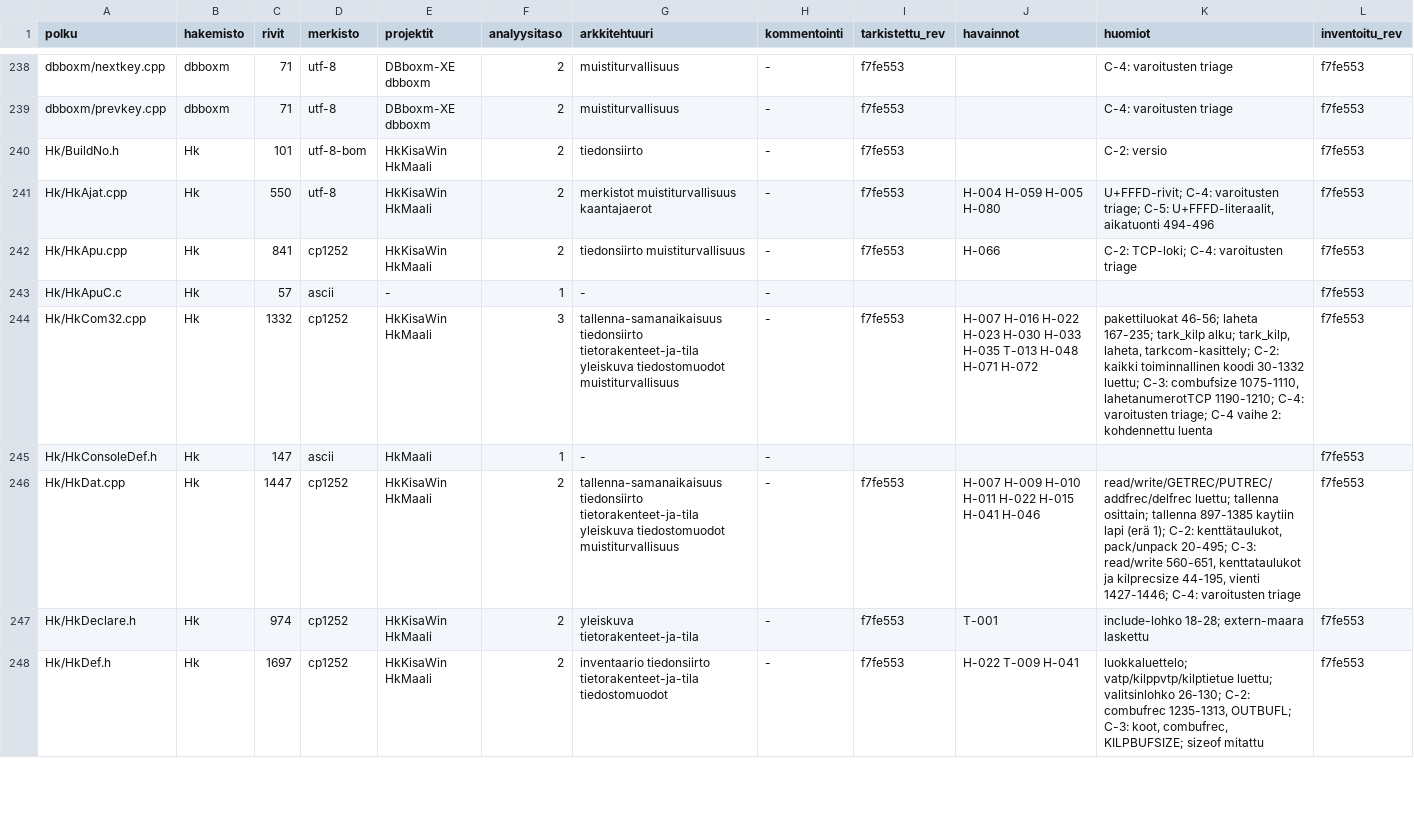
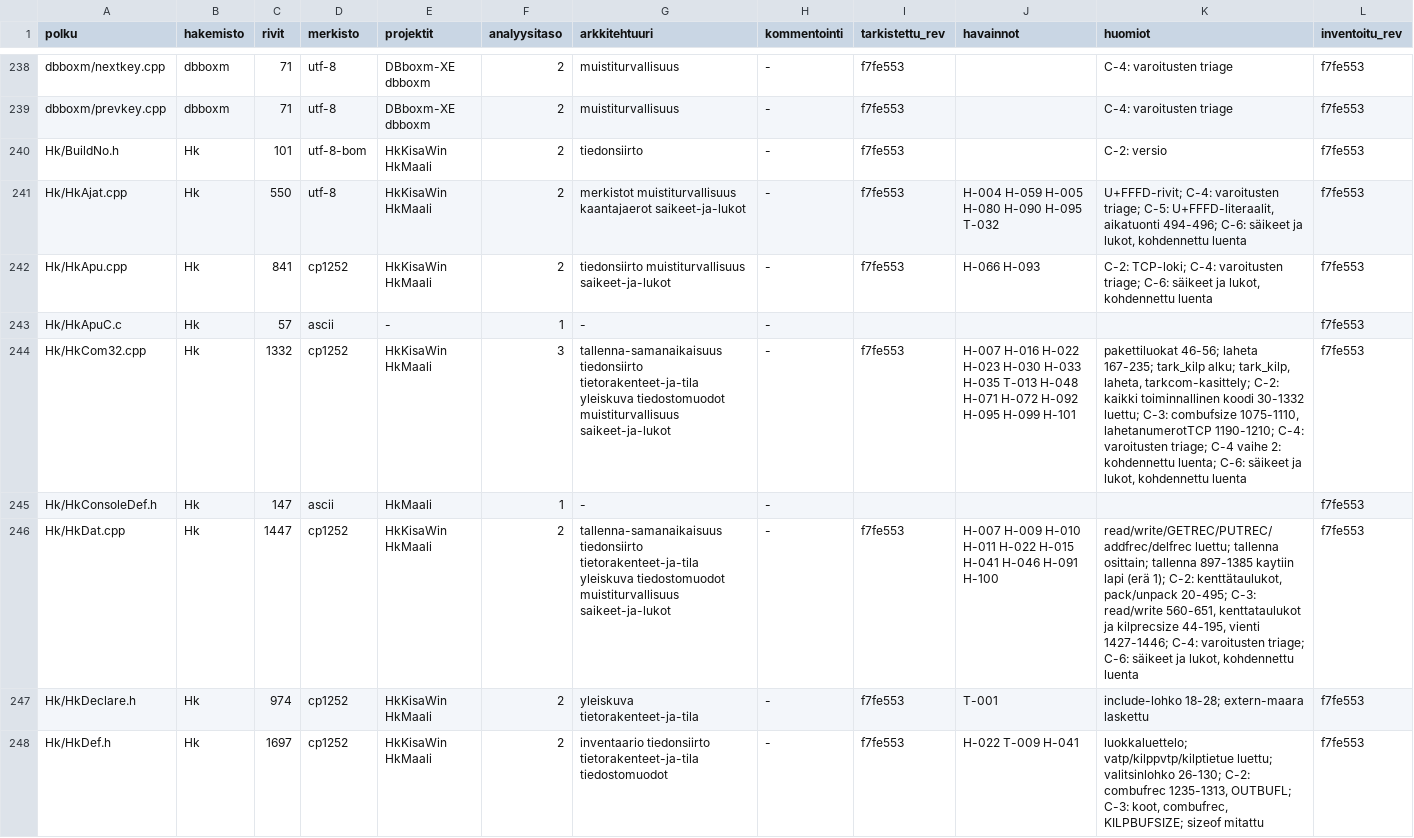
Before and after one commit to PirilaTP/tulospalvelu, a CSV file: doc/arkkitehtuuri/rekisteri/tiedostot.csv, drawn as a sheet; only a part is shown, gaps mark what is left out; the diff covers the shown part only.

```diff
--- a/doc/arkkitehtuuri/rekisteri/tiedostot.csv
+++ b/doc/arkkitehtuuri/rekisteri/tiedostot.csv
@@ -240,8 +240,8 @@ dbboxm/prevkey.cpp,dbboxm,71,utf-8,DBboxm-XE dbboxm,2,muistiturvallisuus,-,f7fe5
 Hk/BuildNo.h,Hk,101,utf-8-bom,HkKisaWin HkMaali,2,tiedonsiirto,-,f7fe553,,C-2: versio,f7fe553
-Hk/HkAjat.cpp,Hk,550,utf-8,HkKisaWin HkMaali,2,merkistot muistiturvallisuus kaantajaerot,-,f7fe553,H-004 H-059 H-005 H-080,"U+FFFD-rivit; C-4: varoitusten triage; C-5: U+FFFD-literaalit, aikatuonti 494-496",f7fe553
-Hk/HkApu.cpp,Hk,841,cp1252,HkKisaWin HkMaali,2,tiedonsiirto muistiturvallisuus,-,f7fe553,H-066,C-2: TCP-loki; C-4: varoitusten triage,f7fe553
+Hk/HkAjat.cpp,Hk,550,utf-8,HkKisaWin HkMaali,2,merkistot muistiturvallisuus kaantajaerot saikeet-ja-lukot,-,f7fe553,H-004 H-059 H-005 H-080 H-090 H-095 T-032,"U+FFFD-rivit; C-4: varoitusten triage; C-5: U+FFFD-literaalit, aikatuonti 494-496; C-6: säikeet ja lukot, kohdennettu luenta",f7fe553
+Hk/HkApu.cpp,Hk,841,cp1252,HkKisaWin HkMaali,2,tiedonsiirto muistiturvallisuus saikeet-ja-lukot,-,f7fe553,H-066 H-093,"C-2: TCP-loki; C-4: varoitusten triage; C-6: säikeet ja lukot, kohdennettu luenta",f7fe553
 Hk/HkApuC.c,Hk,57,ascii,-,1,-,-,,,,f7fe553
-Hk/HkCom32.cpp,Hk,1332,cp1252,HkKisaWin HkMaali,3,tallenna-samanaikaisuus tiedonsiirto tietorakenteet-ja-tila yleiskuva tiedostomuodot muistiturvallisuus,-,f7fe553,H-007 H-016 H-022 H-023 H-030 H-033 H-035 T-013 H-048 H-071 H-072,"pakettiluokat 46-56; laheta 167-235; tark_kilp alku; tark_kilp, laheta, tarkcom-kasittely; C-2: kaikki toiminnallinen koodi 30-1332 luettu; C-3: combufsize 1075-1110, lahetanumerotTCP 1190-1210; C-4: varoitusten triage; C-4 vaihe 2: kohdennettu luenta",f7fe553
+Hk/HkCom32.cpp,Hk,1332,cp1252,HkKisaWin HkMaali,3,tallenna-samanaikaisuus tiedonsiirto tietorakenteet-ja-tila yleiskuva tiedostomuodot muistiturvallisuus saikeet-ja-lukot,-,f7fe553,H-007 H-016 H-022 H-023 H-030 H-033 H-035 T-013 H-048 H-071 H-072 H-092 H-095 H-099 H-101,"pakettiluokat 46-56; laheta 167-235; tark_kilp alku; tark_kilp, laheta, tarkcom-kasittely; C-2: kaikki toiminnallinen koodi 30-1332 luettu; C-3: combufsize 1075-1110, lahetanumerotTCP 1190-1210; C-4: varoitusten triage; C-4 vaihe 2: kohdennettu luenta; C-6: säikeet ja lukot, kohdennettu luenta",f7fe553
 Hk/HkConsoleDef.h,Hk,147,ascii,HkMaali,1,-,-,,,,f7fe553
-Hk/HkDat.cpp,Hk,1447,cp1252,HkKisaWin HkMaali,2,tallenna-samanaikaisuus tiedonsiirto tietorakenteet-ja-tila yleiskuva tiedostomuodot muistiturvallisuus,-,f7fe553,H-007 H-009 H-010 H-011 H-022 H-015 H-041 H-046,"read/write/GETREC/PUTREC/addfrec/delfrec luettu; tallenna osittain; tallenna 897-1385 kaytiin lapi (erä 1); C-2: kenttätaulukot, pack/unpack 20-495; C-3: read/write 560-651, kenttataulukot ja kilprecsize 44-195, vienti 1427-1446; C-4: varoitusten triage",f7fe553
+Hk/HkDat.cpp,Hk,1447,cp1252,HkKisaWin HkMaali,2,tallenna-samanaikaisuus tiedonsiirto tietorakenteet-ja-tila yleiskuva tiedostomuodot muistiturvallisuus saikeet-ja-lukot,-,f7fe553,H-007 H-009 H-010 H-011 H-022 H-015 H-041 H-046 H-091 H-100,"read/write/GETREC/PUTREC/addfrec/delfrec luettu; tallenna osittain; tallenna 897-1385 kaytiin lapi (erä 1); C-2: kenttätaulukot, pack/unpack 20-495; C-3: read/write 560-651, kenttataulukot ja kilprecsize 44-195, vienti 1427-1446; C-4: varoitusten triage; C-6: säikeet ja lukot, kohdennettu luenta",f7fe553
 Hk/HkDeclare.h,Hk,974,cp1252,HkKisaWin HkMaali,2,yleiskuva tietorakenteet-ja-tila,-,f7fe553,T-001,include-lohko 18-28; extern-maara laskettu,f7fe553
```
Also changed, not shown: 137 edited cells elsewhere in this file, 38 other files.
